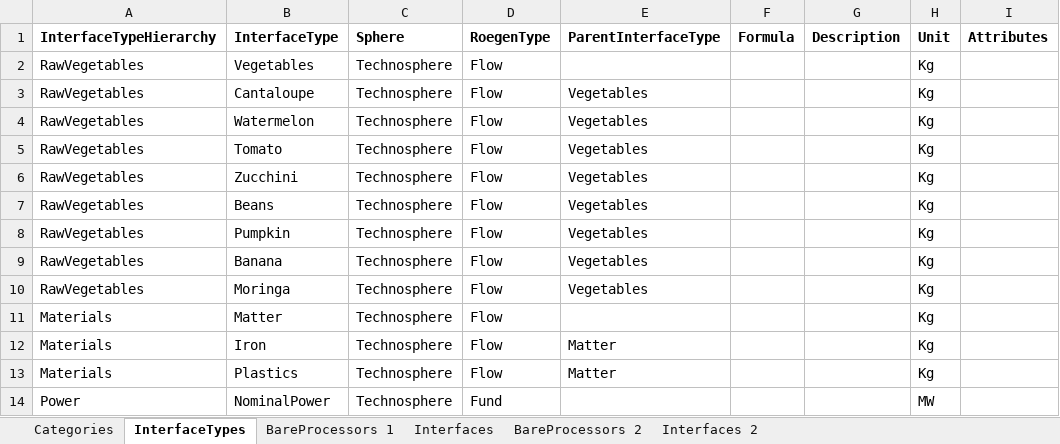
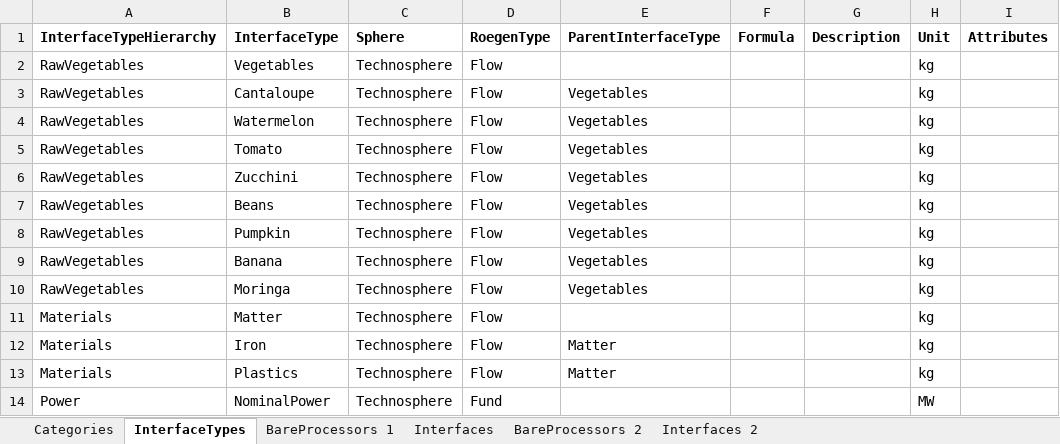
Before and after one commit to MAGIC-nexus/nis-backend, an Excel workbook: backend_tests/z_input_files/v2/02_declare_hierarchies_and_cloning_and_scaling.xlsx, sheet InterfaceTypes, drawn as a sheet; values as stored, in another font and other column widths than the file's, no borders; the diff names each change by its address in the sheet, - before the commit and + after, or states it on an @@ line.

```diff
--- a/backend_tests/z_input_files/v2/02_declare_hierarchies_and_cloning_and_scaling.xlsx (sheet InterfaceTypes)
+++ b/backend_tests/z_input_files/v2/02_declare_hierarchies_and_cloning_and_scaling.xlsx (sheet InterfaceTypes)
-H2:H13 (Unit): Kg
+H2:H13 (Unit): kg
```
Also changed, not shown: sheet BareProcessors 2, sheet BareProcessors 1, 6 other files.
